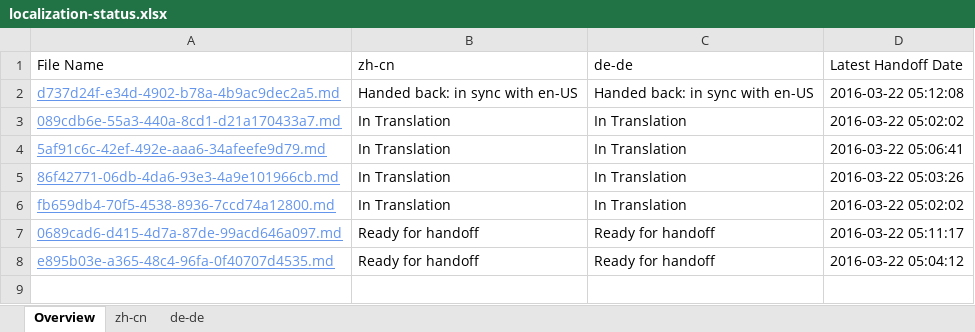
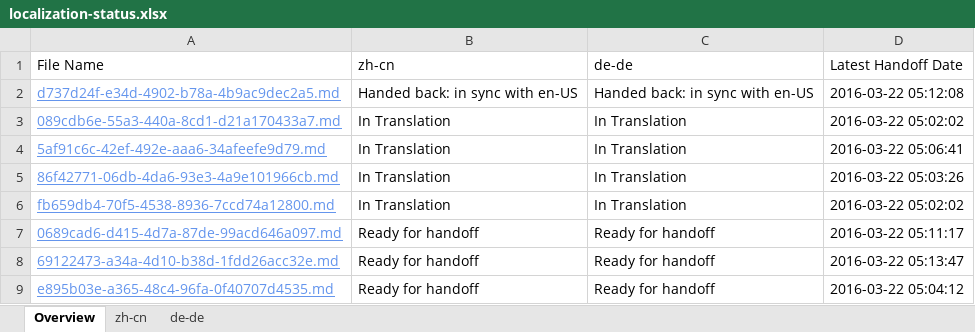
Before and after one commit to OpenLocalizationTestOrg/olhandback, an Excel workbook: ol-handback/OpenLocalizationTest/oltest/xinjiang/localization-status.xlsx, sheet Overview, drawn as a sheet; values as stored, in another font and other column widths than the file's, no borders; table styles not drawn; the diff names each change by its address in the sheet, - before the commit and + after, or states it on an @@ line.

Commit message:
Generate Report for Handoff

```diff
--- a/ol-handback/OpenLocalizationTest/oltest/xinjiang/localization-status.xlsx (sheet Overview)
+++ b/ol-handback/OpenLocalizationTest/oltest/xinjiang/localization-status.xlsx (sheet Overview)
+row 8: 69122473-a34a-4d10-b38d-1fdd26acc32e.md | Ready for handoff | Ready for handoff | 2016-03-22 05:13:47
```
Also changed, not shown: sheet de-de, sheet zh-cn.
